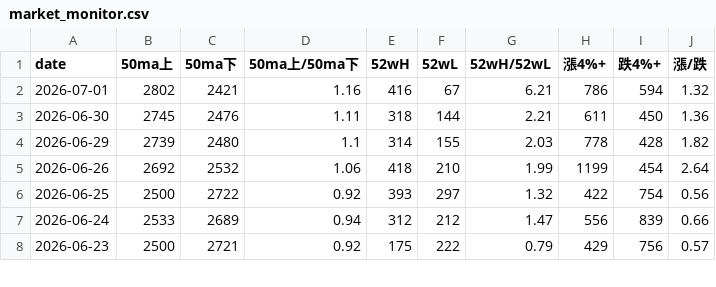
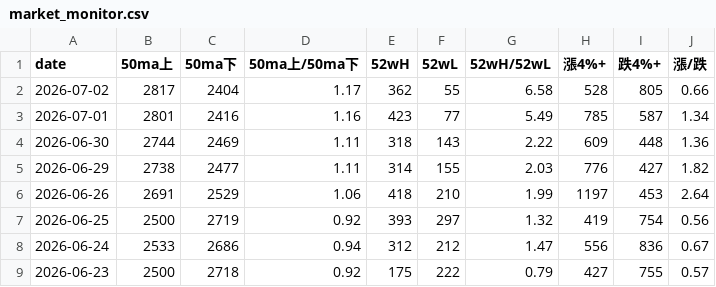
Before and after one commit to tu1258/Stock-Screener, a CSV file: output/market_monitor.csv, drawn as a sheet; only a part is shown; the diff covers the shown part only.

```diff
--- a/output/market_monitor.csv
+++ b/output/market_monitor.csv
@@ -1,8 +1,9 @@
 date,50ma上,50ma下,50ma上/50ma下,52wH,52wL,52wH/52wL,漲4%+,跌4%+,漲/跌
-2026-07-01,2802,2421,1.16,416,67,6.21,786,594,1.32
-2026-06-30,2745,2476,1.11,318,144,2.21,611,450,1.36
-2026-06-29,2739,2480,1.1,314,155,2.03,778,428,1.82
-2026-06-26,2692,2532,1.06,418,210,1.99,1199,454,2.64
-2026-06-25,2500,2722,0.92,393,297,1.32,422,754,0.56
-2026-06-24,2533,2689,0.94,312,212,1.47,556,839,0.66
-2026-06-23,2500,2721,0.92,175,222,0.79,429,756,0.57
+2026-07-02,2817,2404,1.17,362,55,6.58,528,805,0.66
+2026-07-01,2801,2416,1.16,423,77,5.49,785,587,1.34
+2026-06-30,2744,2469,1.11,318,143,2.22,609,448,1.36
+2026-06-29,2738,2477,1.11,314,155,2.03,776,427,1.82
+2026-06-26,2691,2529,1.06,418,210,1.99,1197,453,2.64
+2026-06-25,2500,2719,0.92,393,297,1.32,419,754,0.56
+2026-06-24,2533,2686,0.94,312,212,1.47,556,836,0.67
+2026-06-23,2500,2718,0.92,175,222,0.79,427,755,0.57
```
Also changed, not shown: 1 removed row and 11 edited cells elsewhere in this file.
